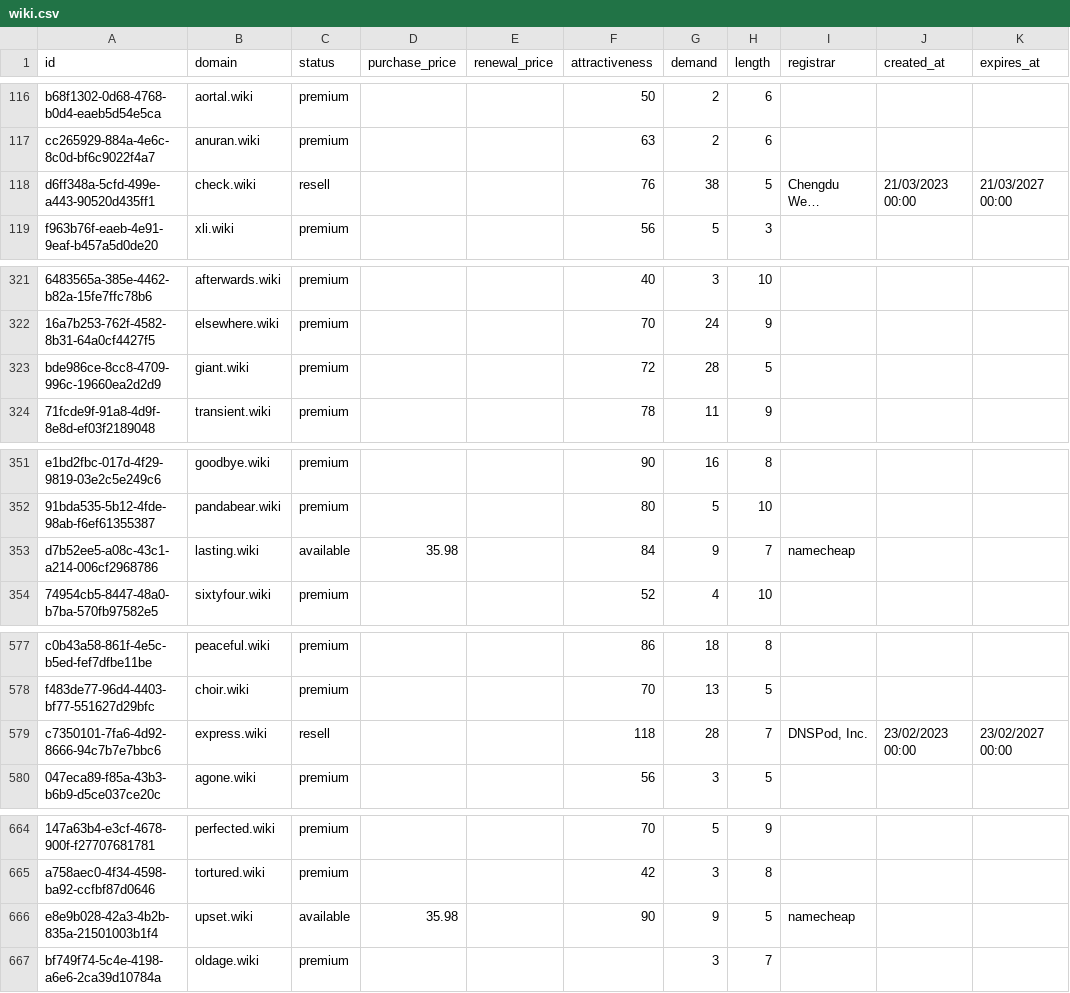
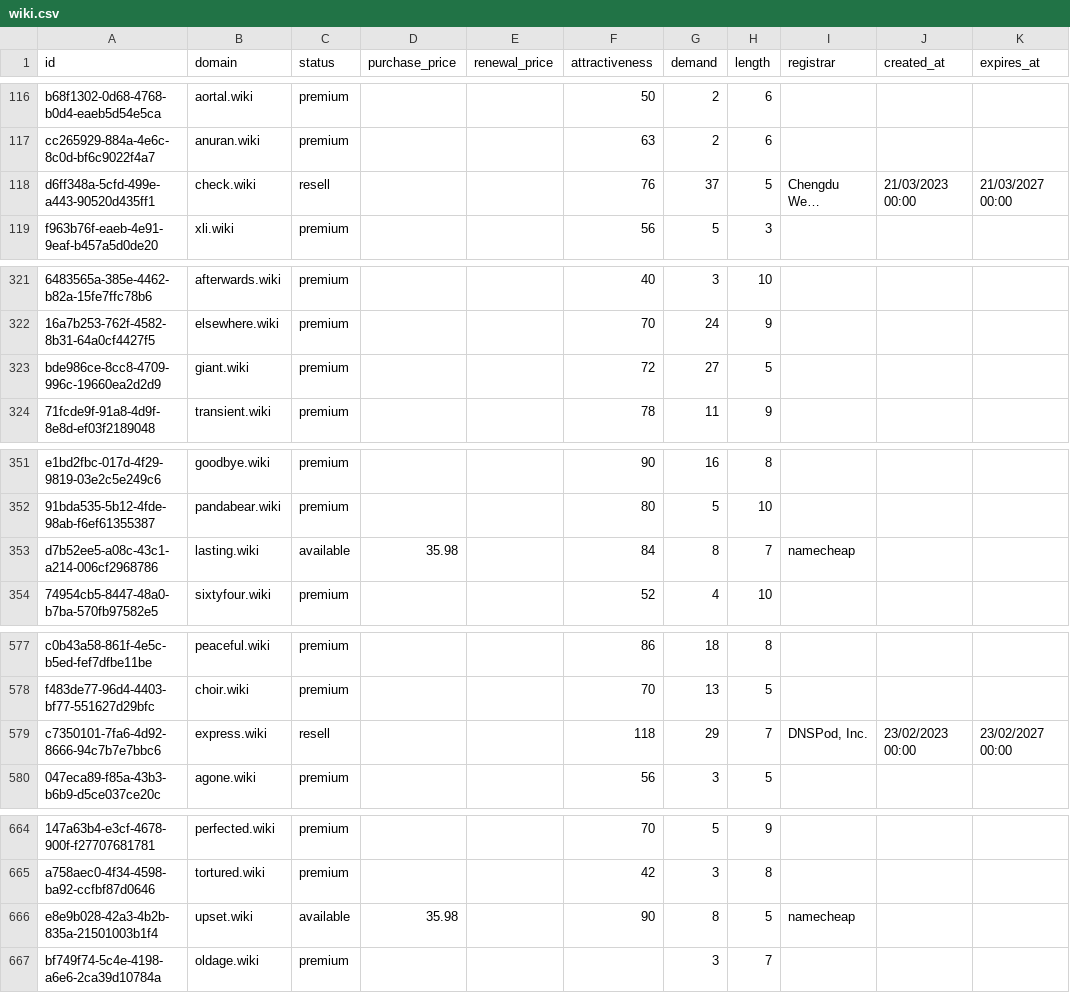
Before and after one commit to UniqueDomains/wiki-oneword-domains, a CSV file: wiki.csv, drawn as a sheet; only a part is shown, gaps mark what is left out; long unchanged cells end in …; the diff covers the shown part only; the diff names each change by its address in the sheet, - before the commit and + after, or states it on an @@ line.

```diff
--- a/wiki.csv
+++ b/wiki.csv
-G118 (demand): 38
+G118 (demand): 37
-G323 (demand): 28
+G323 (demand): 27
-G353 (demand): 9
+G353 (demand): 8
-G579 (demand): 28
+G579 (demand): 29
-G666 (demand): 9
+G666 (demand): 8
```
Also changed, not shown: 4 added rows, 1 removed row and 64 edited cells elsewhere in this file, 3 other files.
